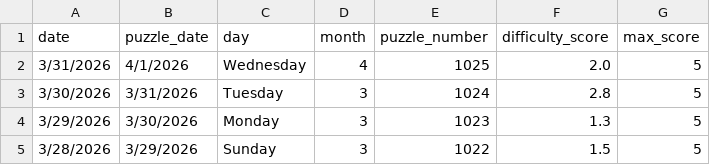
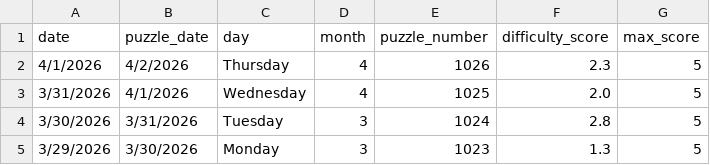
Before and after one commit to EricSev/connections_difficulty_scraper, a CSV file: data/connections_difficulty_four_day.csv, drawn as a sheet; removed rows and columns are numbered as before the commit, all else as after; the diff names each change by its address in the sheet, - before the commit and + after, or states it on an @@ line.

```diff
--- a/data/connections_difficulty_four_day.csv
+++ b/data/connections_difficulty_four_day.csv
+row 2: 4/1/2026 | 4/2/2026 | Thursday | 4 | 1026 | 2.3 | 5
-row 5: 3/28/2026 | 3/29/2026 | Sunday | 3 | 1022 | 1.5 | 5
```
Also changed, not shown: data/connections_difficulty_daily.csv, data/connections_difficulty_history.csv, 3 other files.
